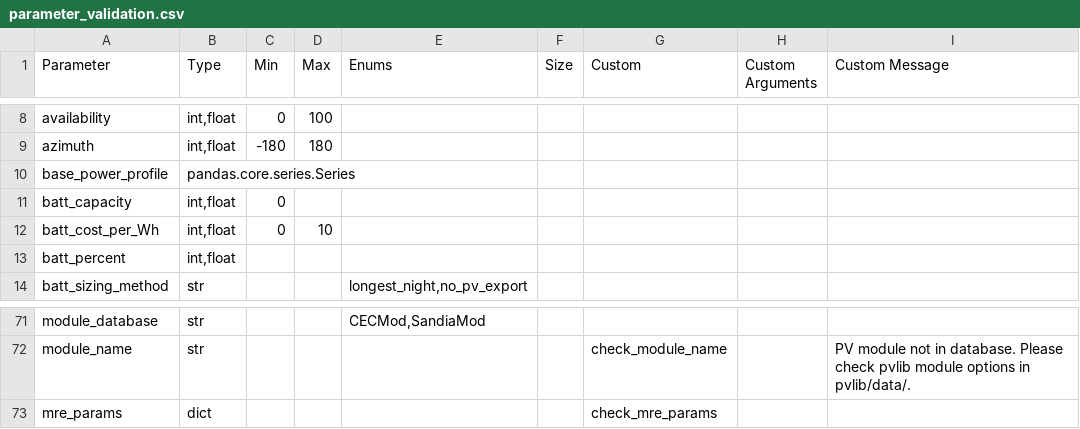
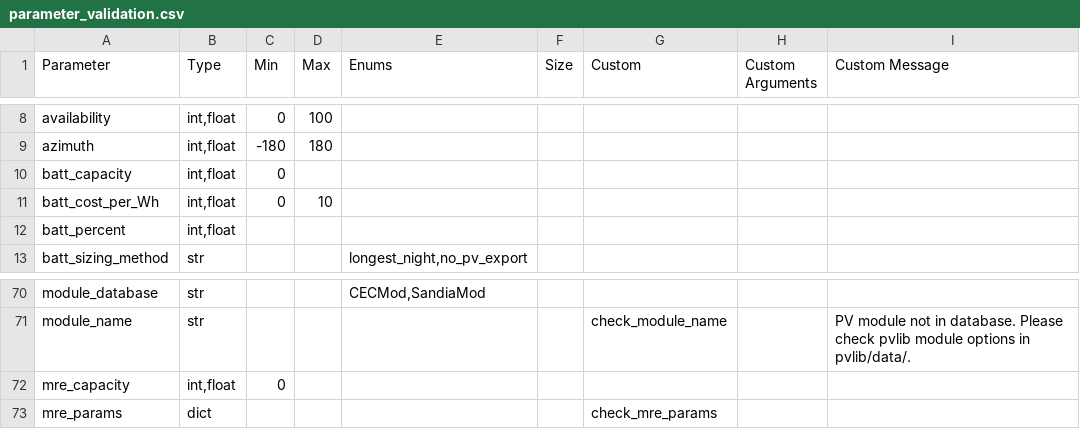
Before and after one commit to pnnl/MCOR, a CSV file: data/parameter_validation.csv, drawn as a sheet; only a part is shown, gaps mark what is left out.

Commit message:
Updated param validation in module main functions

```diff
--- a/data/parameter_validation.csv
+++ b/data/parameter_validation.csv
@@ -9,3 +9,2 @@ availability,"int,float",0,100,,,,,
 azimuth,"int,float",-180,180,,,,,
-base_power_profile,pandas.core.series.Series,,,,,,,
 batt_capacity,"int,float",0,,,,,,
@@ -73,2 +72,3 @@ module_database,str,,,"CECMod,SandiaMod",,,,
 module_name,str,,,,,check_module_name,,PV module not in database. Please check pvlib module options in pvlib/data/.
+mre_capacity,"int,float",0,,,,,,
 mre_params,dict,,,,,check_mre_params,,
```
Also changed, not shown: 5 other files.
